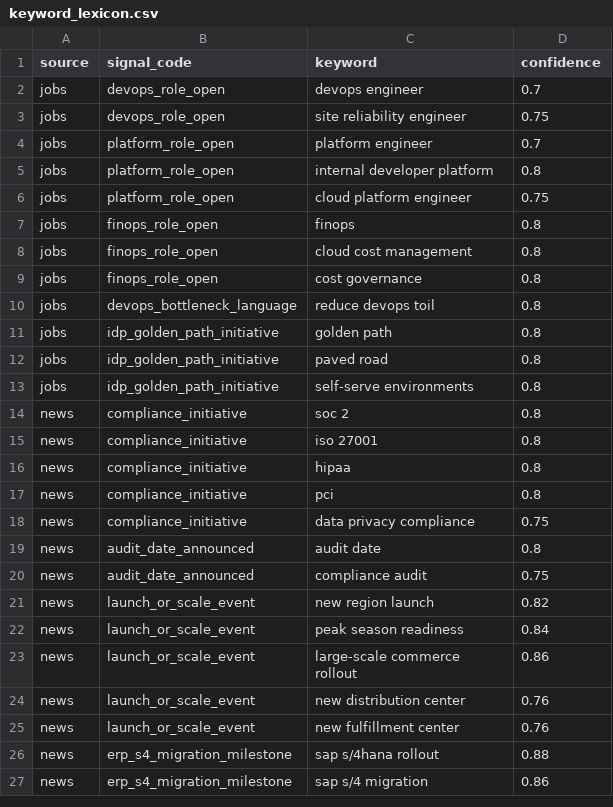
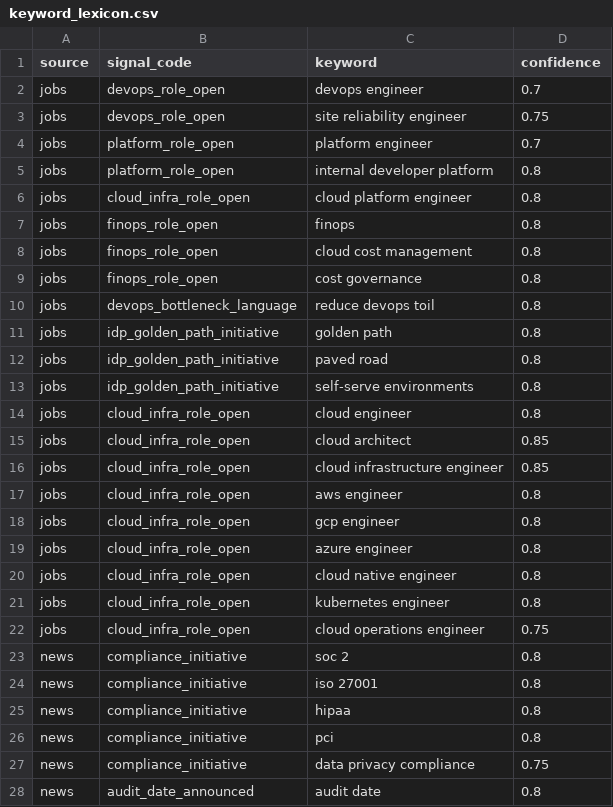
Before and after one commit to Riyami28/signals, a CSV file: config/keyword_lexicon.csv, drawn as a sheet; only a part is shown; the shorter side is filled out with more unchanged rows.

```diff
--- a/config/keyword_lexicon.csv
+++ b/config/keyword_lexicon.csv
@@ -5,3 +5,3 @@ jobs,platform_role_open,platform engineer,0.7
 jobs,platform_role_open,internal developer platform,0.8
-jobs,platform_role_open,cloud platform engineer,0.75
+jobs,cloud_infra_role_open,cloud platform engineer,0.8
 jobs,finops_role_open,finops,0.8
@@ -13,2 +13,11 @@ jobs,idp_golden_path_initiative,paved road,0.8
 jobs,idp_golden_path_initiative,self-serve environments,0.8
+jobs,cloud_infra_role_open,cloud engineer,0.8
+jobs,cloud_infra_role_open,cloud architect,0.85
+jobs,cloud_infra_role_open,cloud infrastructure engineer,0.85
+jobs,cloud_infra_role_open,aws engineer,0.8
+jobs,cloud_infra_role_open,gcp engineer,0.8
+jobs,cloud_infra_role_open,azure engineer,0.8
+jobs,cloud_infra_role_open,cloud native engineer,0.8
+jobs,cloud_infra_role_open,kubernetes engineer,0.8
+jobs,cloud_infra_role_open,cloud operations engineer,0.75
 news,compliance_initiative,soc 2,0.8
```
Also changed, not shown: config/signal_registry.csv, 2 other files.
